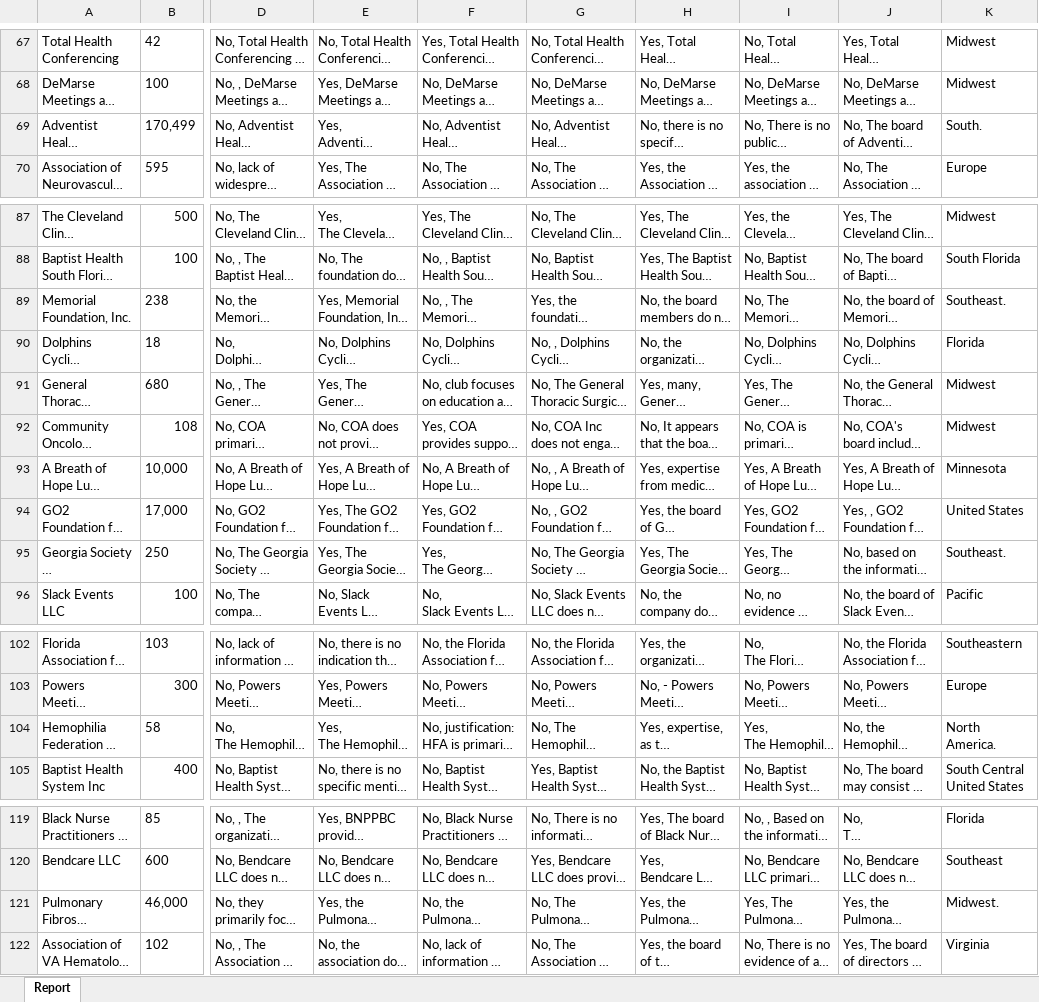
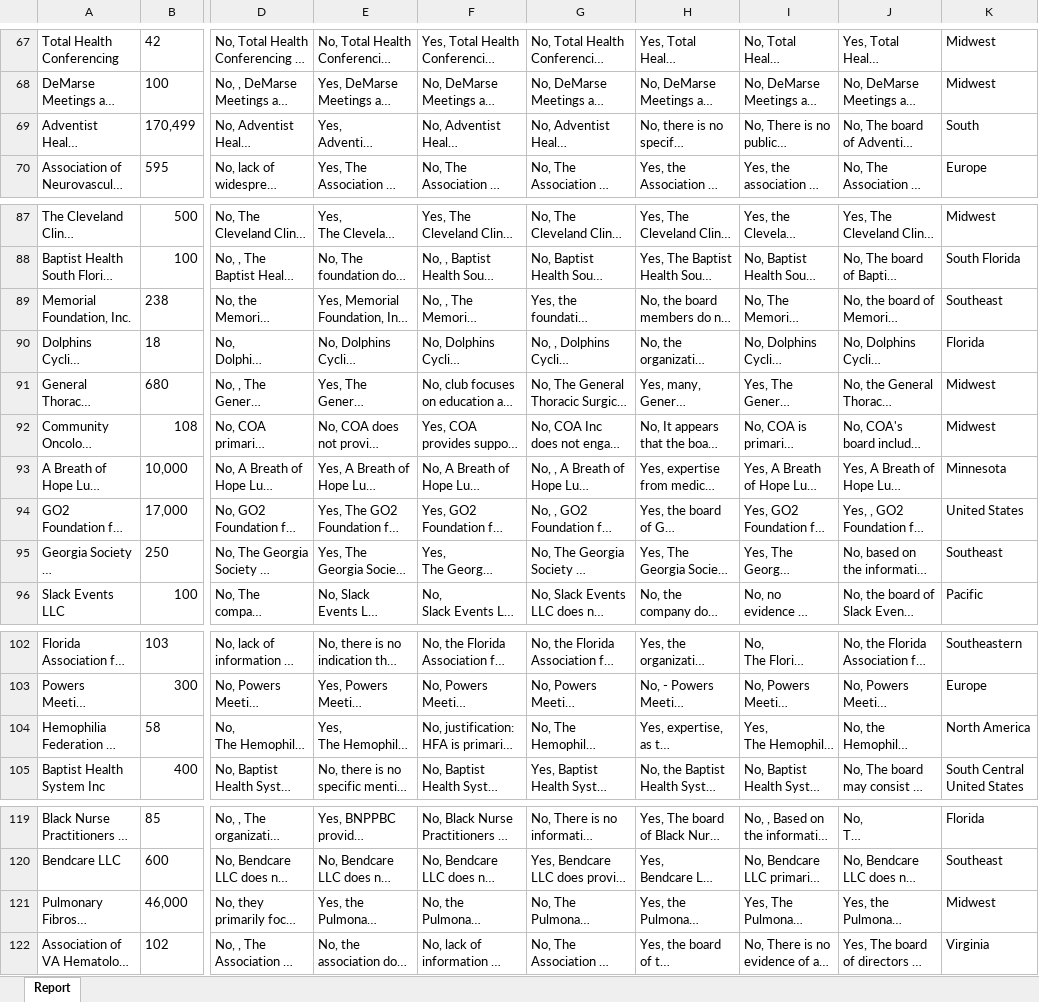
Before and after one commit to kushagraaery/USMApocbot, an Excel workbook: Pharma_Society_Report.xlsx, sheet Report, drawn as a sheet; only a part is shown, gaps mark what is left out; long unchanged cells end in …; values as stored, in another font and other column widths than the file's, no borders; the diff covers the shown part only; the diff names each change by its address in the sheet, - before the commit and + after, or states it on an @@ line.

```diff
--- a/Pharma_Society_Report.xlsx (sheet Report)
+++ b/Pharma_Society_Report.xlsx (sheet Report)
-K69: South.
+K69: South
-K89: Southeast.
+K89: Southeast
-K95: Southeast.
+K95: Southeast
-K104: North America.
+K104: North America
-K121: Midwest.
+K121: Midwest
```
Also changed, not shown: 20 edited cells elsewhere in this sheet.
